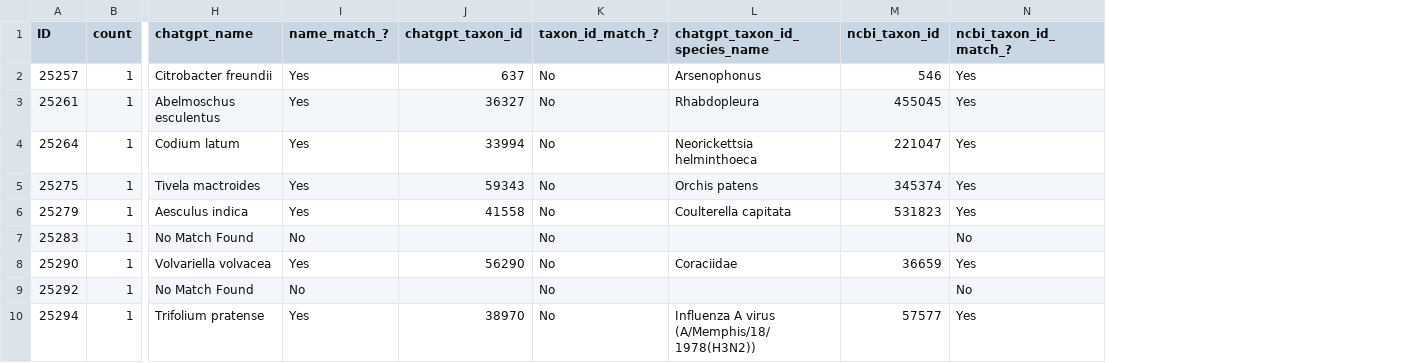
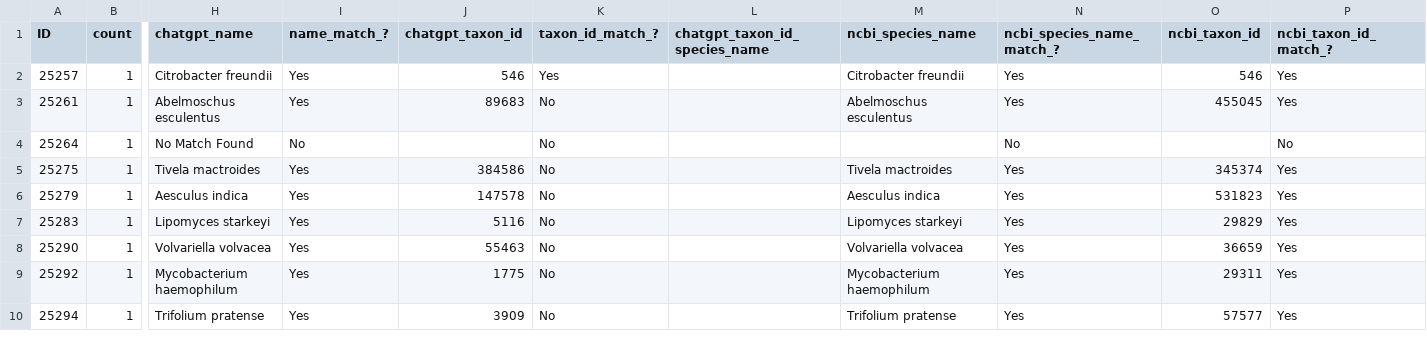
Before and after one commit to glygener/llm-metadata-mapping, a CSV file: data/without_mapping_names/chatgpt_matched_without_mapping_names.csv, drawn as a sheet; only a part is shown, gaps mark what is left out; addresses are those after the commit; the diff covers the shown part only; the diff names each change by its address in the sheet, - before the commit and + after, or states it on an @@ line.

Commit message:
Tested species without mapping names with Bio.Entrez package

```diff
--- a/data/without_mapping_names/chatgpt_matched_without_mapping_names.csv
+++ b/data/without_mapping_names/chatgpt_matched_without_mapping_names.csv
+column M (ncbi_species_name), rows 2-10: Citrobacter freundii | Abelmoschus esculentus |  | Tivela mactroides | Aesculus indica | Lipomyces starkeyi | Volvariella volvacea | Mycobacterium haemophilum | Trifolium pratense
+column N (ncbi_species_name_match_?), rows 2-10: Yes | Yes | No | Yes | Yes | Yes | Yes | Yes | Yes
-J2 (chatgpt_taxon_id): 637
+J2 (chatgpt_taxon_id): 546
-K2 (taxon_id_match_?): No
+K2 (taxon_id_match_?): Yes
-L2 (chatgpt_taxon_id_species_name): Arsenophonus
+L2 (chatgpt_taxon_id_species_name): (empty)
-J3 (chatgpt_taxon_id): 36327
+J3 (chatgpt_taxon_id): 89683
-L3 (chatgpt_taxon_id_species_name): Rhabdopleura
+L3 (chatgpt_taxon_id_species_name): (empty)
-H4 (chatgpt_name): Codium latum
+H4 (chatgpt_name): No Match Found
-I4 (name_match_?): Yes
+I4 (name_match_?): No
-J4 (chatgpt_taxon_id): 33994
+J4 (chatgpt_taxon_id): (empty)
-L4 (chatgpt_taxon_id_species_name): Neorickettsia helminthoeca
+L4 (chatgpt_taxon_id_species_name): (empty)
-O4 (ncbi_taxon_id): 221047
+O4 (ncbi_taxon_id): (empty)
-P4 (ncbi_taxon_id_match_?): Yes
+P4 (ncbi_taxon_id_match_?): No
-J5 (chatgpt_taxon_id): 59343
+J5 (chatgpt_taxon_id): 384586
-L5 (chatgpt_taxon_id_species_name): Orchis patens
+L5 (chatgpt_taxon_id_species_name): (empty)
-J6 (chatgpt_taxon_id): 41558
+J6 (chatgpt_taxon_id): 147578
-L6 (chatgpt_taxon_id_species_name): Coulterella capitata
+L6 (chatgpt_taxon_id_species_name): (empty)
-H7 (chatgpt_name): No Match Found
+H7 (chatgpt_name): Lipomyces starkeyi
-I7 (name_match_?): No
+I7 (name_match_?): Yes
-J7 (chatgpt_taxon_id): (empty)
+J7 (chatgpt_taxon_id): 5116
-O7 (ncbi_taxon_id): (empty)
+O7 (ncbi_taxon_id): 29829
-P7 (ncbi_taxon_id_match_?): No
+P7 (ncbi_taxon_id_match_?): Yes
-J8 (chatgpt_taxon_id): 56290
+J8 (chatgpt_taxon_id): 55463
-L8 (chatgpt_taxon_id_species_name): Coraciidae
+L8 (chatgpt_taxon_id_species_name): (empty)
-H9 (chatgpt_name): No Match Found
+H9 (chatgpt_name): Mycobacterium haemophilum
-I9 (name_match_?): No
+I9 (name_match_?): Yes
-J9 (chatgpt_taxon_id): (empty)
+J9 (chatgpt_taxon_id): 1775
-O9 (ncbi_taxon_id): (empty)
+O9 (ncbi_taxon_id): 29311
-P9 (ncbi_taxon_id_match_?): No
+P9 (ncbi_taxon_id_match_?): Yes
-J10 (chatgpt_taxon_id): 38970
+J10 (chatgpt_taxon_id): 3909
-L10 (chatgpt_taxon_id_species_name): Influenza A virus (A/Memphis/18/1978(H3N2))
+L10 (chatgpt_taxon_id_species_name): (empty)
```
Also changed, not shown: 35 edited cells elsewhere in this file.
